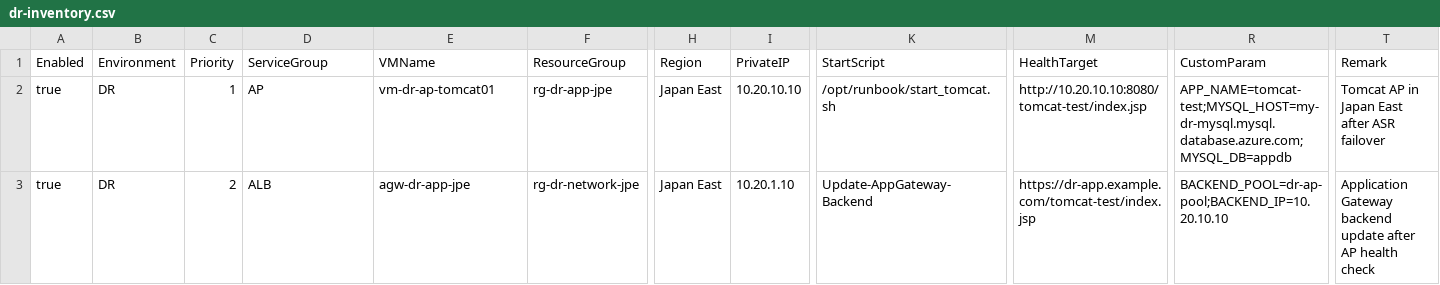
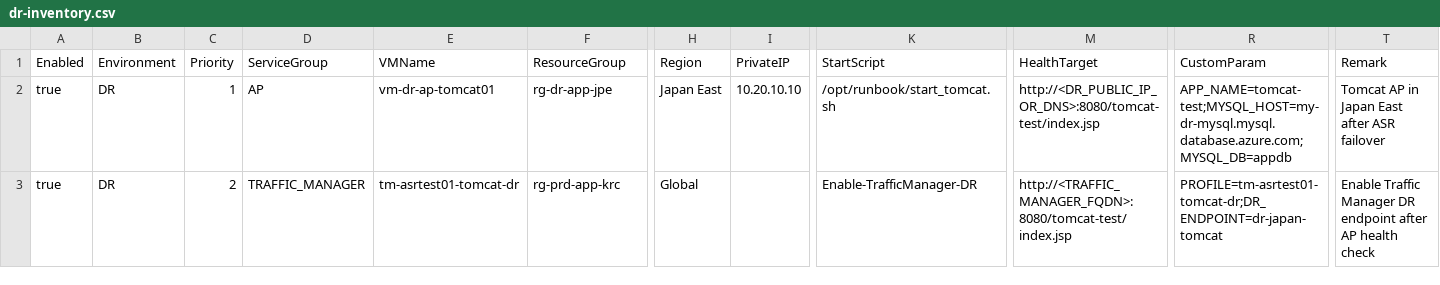
Before and after one commit to sonmap/Azure_Runbook_Inventory_ASR_test01, a CSV file: inventory/dr-inventory.csv, drawn as a sheet; only a part is shown, gaps mark what is left out; the diff names each change by its address in the sheet, - before the commit and + after, or states it on an @@ line.

Commit message:
Update inventory for Traffic Manager DR endpoint

```diff
--- a/inventory/dr-inventory.csv
+++ b/inventory/dr-inventory.csv
-M2 (HealthTarget): http://10.20.10.10:8080/tomcat-test/index.jsp
+M2 (HealthTarget): http://<DR_PUBLIC_IP_OR_DNS>:8080/tomcat-test/index.jsp
-D3 (ServiceGroup): ALB
+D3 (ServiceGroup): TRAFFIC_MANAGER
-E3 (VMName): agw-dr-app-jpe
+E3 (VMName): tm-asrtest01-tomcat-dr
-F3 (ResourceGroup): rg-dr-network-jpe
+F3 (ResourceGroup): rg-prd-app-krc
-H3 (Region): Japan East
+H3 (Region): Global
-I3 (PrivateIP): 10.20.1.10
+I3 (PrivateIP): (empty)
-K3 (StartScript): Update-AppGateway-Backend
+K3 (StartScript): Enable-TrafficManager-DR
-M3 (HealthTarget): https://dr-app.example.com/tomcat-test/index.jsp
+M3 (HealthTarget): http://<TRAFFIC_MANAGER_FQDN>:8080/tomcat-test/index.jsp
-R3 (CustomParam): BACKEND_POOL=dr-ap-pool;BACKEND_IP=10.20.10.10
+R3 (CustomParam): PROFILE=tm-asrtest01-tomcat-dr;DR_ENDPOINT=dr-japan-tomcat
-T3 (Remark): Application Gateway backend update after AP…
+T3 (Remark): Enable Traffic Manager DR endpoint after AP…
```
